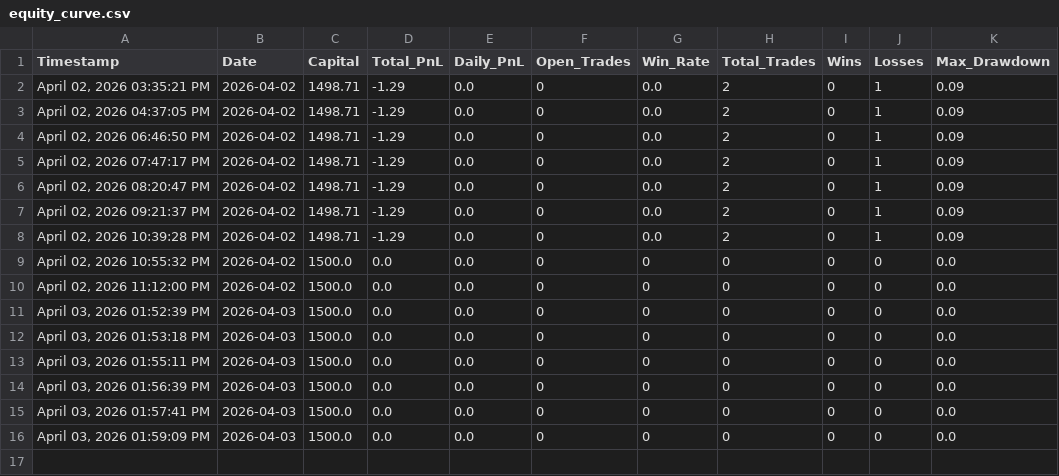
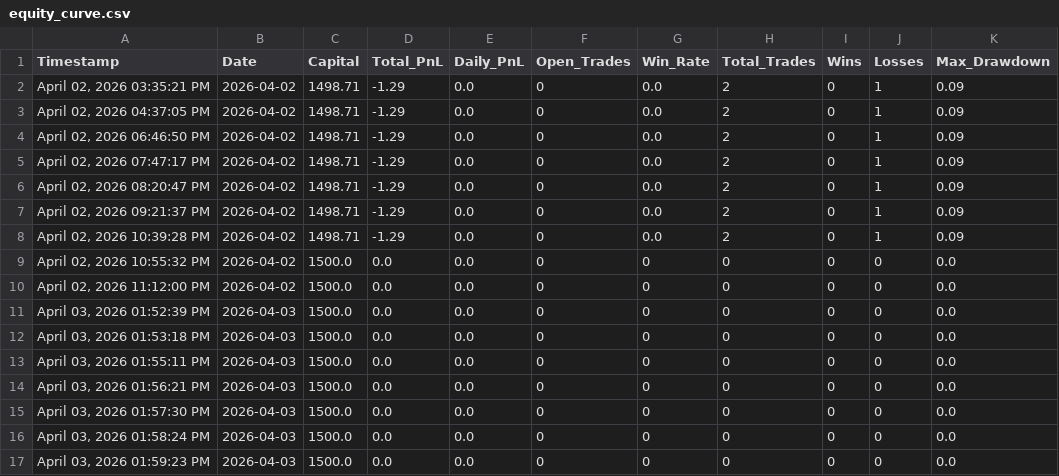
Before and after one commit to iammusicsod/edge-trading-bot, a CSV file: equity_curve.csv, drawn as a sheet.

Commit message:
Auto-sync equity_curve.csv from bot

```diff
--- a/equity_curve.csv
+++ b/equity_curve.csv
@@ -13,4 +13,5 @@ Timestamp,Date,Capital,Total_PnL,Daily_PnL,Open_Trades,Win_Rate,Total_Trades,Win
 "April 03, 2026  01:55:11 PM",2026-04-03,1500.0,0.0,0.0,0,0,0,0,0,0.0
-"April 03, 2026  01:56:39 PM",2026-04-03,1500.0,0.0,0.0,0,0,0,0,0,0.0
-"April 03, 2026  01:57:41 PM",2026-04-03,1500.0,0.0,0.0,0,0,0,0,0,0.0
-"April 03, 2026  01:59:09 PM",2026-04-03,1500.0,0.0,0.0,0,0,0,0,0,0.0
+"April 03, 2026  01:56:21 PM",2026-04-03,1500.0,0.0,0.0,0,0,0,0,0,0.0
+"April 03, 2026  01:57:30 PM",2026-04-03,1500.0,0.0,0.0,0,0,0,0,0,0.0
+"April 03, 2026  01:58:24 PM",2026-04-03,1500.0,0.0,0.0,0,0,0,0,0,0.0
+"April 03, 2026  01:59:23 PM",2026-04-03,1500.0,0.0,0.0,0,0,0,0,0,0.0
```
